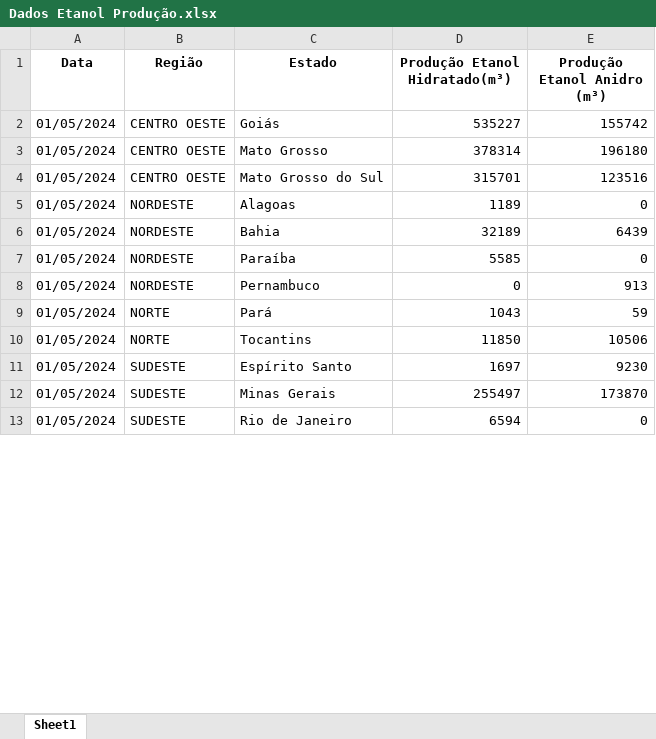
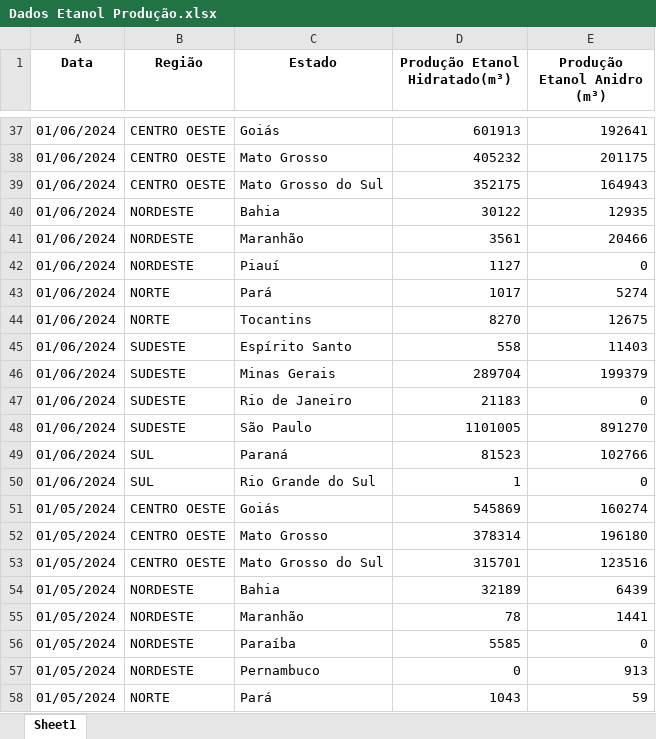
Before and after one commit to lucasfreitas25/ANP, an Excel workbook: ETANOL/Dados Etanol Produção.xlsx, sheet Sheet1, drawn as a sheet; only a part is shown, gaps mark what is left out; the shorter side is filled out with more unchanged rows; values as stored, in another font and other column widths than the file's, no borders; removed rows and columns are numbered as before the commit, all else as after; the diff covers the shown part only; the diff names each change by its address in the sheet, - before the commit and + after, or states it on an @@ line.

```diff
--- a/ETANOL/Dados Etanol Produção.xlsx (sheet Sheet1)
+++ b/ETANOL/Dados Etanol Produção.xlsx (sheet Sheet1)
+row 37: 01/06/2024 | CENTRO OESTE | Goiás | 601913 | 192641
+row 38: 01/06/2024 | CENTRO OESTE | Mato Grosso | 405232 | 201175
+row 39: 01/06/2024 | CENTRO OESTE | Mato Grosso do Sul | 352175 | 164943
+row 40: 01/06/2024 | NORDESTE | Bahia | 30122 | 12935
+row 41: 01/06/2024 | NORDESTE | Maranhão | 3561 | 20466
+row 42: 01/06/2024 | NORDESTE | Piauí | 1127 | 0
+row 43: 01/06/2024 | NORTE | Pará | 1017 | 5274
+row 44: 01/06/2024 | NORTE | Tocantins | 8270 | 12675
+row 45: 01/06/2024 | SUDESTE | Espírito Santo | 558 | 11403
+row 46: 01/06/2024 | SUDESTE | Minas Gerais | 289704 | 199379
+row 47: 01/06/2024 | SUDESTE | Rio de Janeiro | 21183 | 0
+row 48: 01/06/2024 | SUDESTE | São Paulo | 1101005 | 891270
+row 49: 01/06/2024 | SUL | Paraná | 81523 | 102766
+row 50: 01/06/2024 | SUL | Rio Grande do Sul | 1 | 0
-D51 (Produção Etanol Hidratado(m³)): 535227
+D51 (Produção Etanol Hidratado(m³)): 545869
-E51 (Produção Etanol Anidro (m³)): 155742
+E51 (Produção Etanol Anidro (m³)): 160274
-row 5: 01/05/2024 | NORDESTE | Alagoas | 1189 | 0
+row 55: 01/05/2024 | NORDESTE | Maranhão | 78 | 1441
```
Also changed, not shown: 35 added rows and 17 edited cells elsewhere in this sheet, BIODIESEL/Dados Biodiesel Capacidade.xlsx, BIODIESEL/Dados Biodiesel Materia Prima.xlsx, 19 other files.
